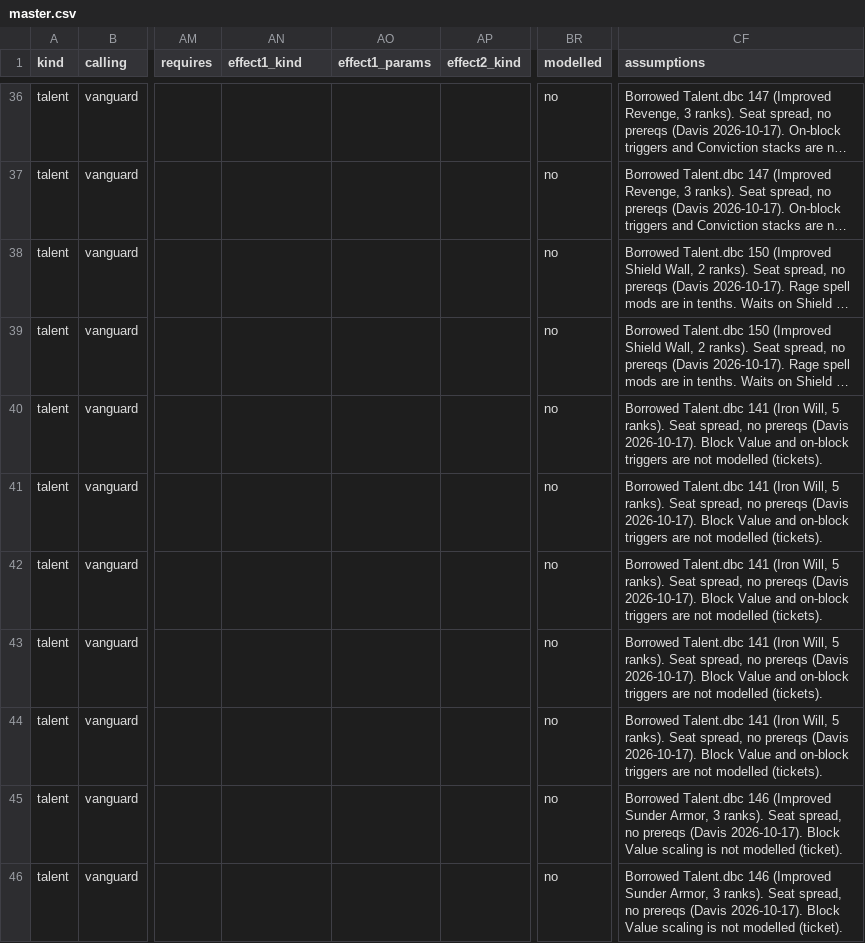
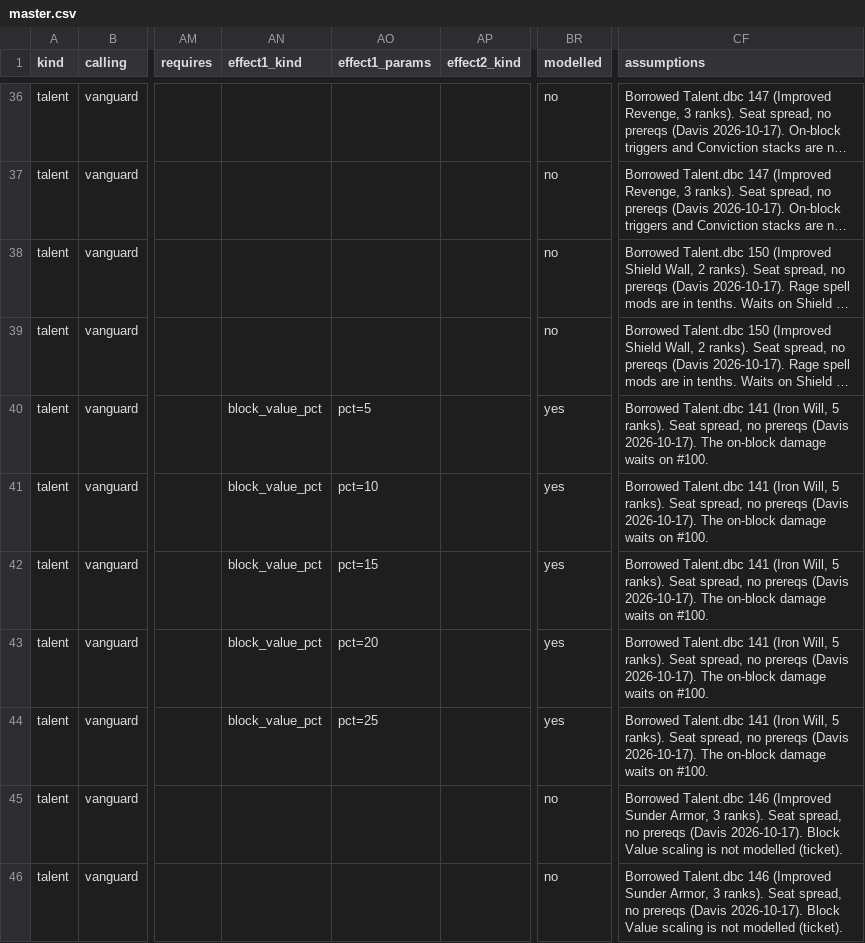
Before and after one commit to dmavs412/twilights-eve-wow, a CSV file: data/twilights-eve/master.csv, drawn as a sheet; only a part is shown, gaps mark what is left out; long unchanged cells end in …; the diff covers the shown part only; the diff names each change by its address in the sheet, - before the commit and + after, or states it on an @@ line.

```diff
--- a/data/twilights-eve/master.csv
+++ b/data/twilights-eve/master.csv
-AN40:AN44 (effect1_kind): (empty)
+AN40:AN44 (effect1_kind): block_value_pct
-AO40 (effect1_params): (empty)
+AO40 (effect1_params): pct=5
-BR40:BR44 (modelled): no
+BR40:BR44 (modelled): yes
-CF40:CF44 (assumptions): …(Davis 2026-10-17). Block Value and on-block triggers are not modelled (tickets).
+CF40:CF44 (assumptions): …(Davis 2026-10-17). The on-block damage waits on #100.
-AO41 (effect1_params): (empty)
+AO41 (effect1_params): pct=10
-AO42 (effect1_params): (empty)
+AO42 (effect1_params): pct=15
-AO43 (effect1_params): (empty)
+AO43 (effect1_params): pct=20
-AO44 (effect1_params): (empty)
+AO44 (effect1_params): pct=25
```
Also changed, not shown: 68 edited cells elsewhere in this file, 10 other files.
